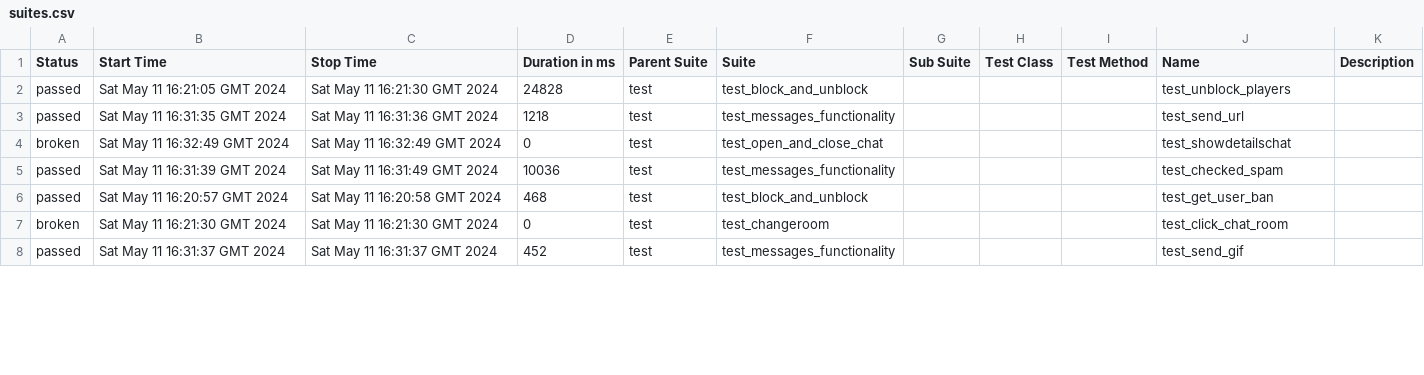
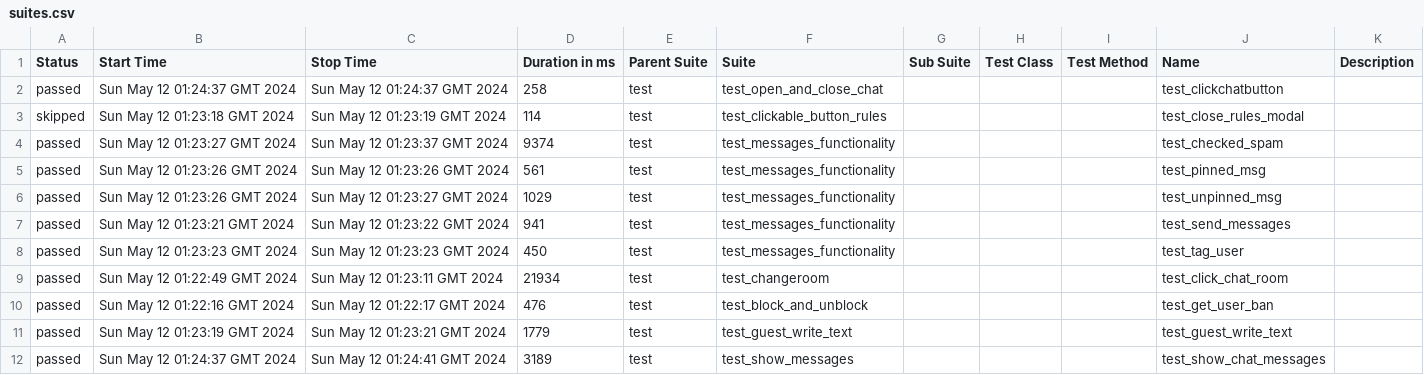
Before and after one commit to VladimirSaf95/ChatProject, a CSV file: data/suites.csv, drawn as a sheet; only a part is shown; the diff covers the shown part only.

Commit message:
Deploying to gh-pages from @ VladimirSaf95/ChatProject@da937cbf63d1af45d0021944f047c50247688d9a 🚀

```diff
--- a/data/suites.csv
+++ b/data/suites.csv
@@ -1,8 +1,12 @@
 "Status","Start Time","Stop Time","Duration in ms","Parent Suite","Suite","Sub Suite","Test Class","Test Method","Name","Description"
-"passed","Sat May 11 16:21:05 GMT 2024","Sat May 11 16:21:30 GMT 2024","24828","test","test_block_and_unblock","","","","test_unblock_players",""
-"passed","Sat May 11 16:31:35 GMT 2024","Sat May 11 16:31:36 GMT 2024","1218","test","test_messages_functionality","","","","test_send_url",""
-"broken","Sat May 11 16:32:49 GMT 2024","Sat May 11 16:32:49 GMT 2024","0","test","test_open_and_close_chat","","","","test_showdetailschat",""
-"passed","Sat May 11 16:31:39 GMT 2024","Sat May 11 16:31:49 GMT 2024","10036","test","test_messages_functionality","","","","test_checked_spam",""
-"passed","Sat May 11 16:20:57 GMT 2024","Sat May 11 16:20:58 GMT 2024","468","test","test_block_and_unblock","","","","test_get_user_ban",""
-"broken","Sat May 11 16:21:30 GMT 2024","Sat May 11 16:21:30 GMT 2024","0","test","test_changeroom","","","","test_click_chat_room",""
-"passed","Sat May 11 16:31:37 GMT 2024","Sat May 11 16:31:37 GMT 2024","452","test","test_messages_functionality","","","","test_send_gif",""
+"passed","Sun May 12 01:24:37 GMT 2024","Sun May 12 01:24:37 GMT 2024","258","test","test_open_and_close_chat","","","","test_clickchatbutton",""
+"skipped","Sun May 12 01:23:18 GMT 2024","Sun May 12 01:23:19 GMT 2024","114","test","test_clickable_button_rules","","","","test_close_rules_modal",""
+"passed","Sun May 12 01:23:27 GMT 2024","Sun May 12 01:23:37 GMT 2024","9374","test","test_messages_functionality","","","","test_checked_spam",""
+"passed","Sun May 12 01:23:26 GMT 2024","Sun May 12 01:23:26 GMT 2024","561","test","test_messages_functionality","","","","test_pinned_msg",""
+"passed","Sun May 12 01:23:26 GMT 2024","Sun May 12 01:23:27 GMT 2024","1029","test","test_messages_functionality","","","","test_unpinned_msg",""
+"passed","Sun May 12 01:23:21 GMT 2024","Sun May 12 01:23:22 GMT 2024","941","test","test_messages_functionality","","","","test_send_messages",""
+"passed","Sun May 12 01:23:23 GMT 2024","Sun May 12 01:23:23 GMT 2024","450","test","test_messages_functionality","","","","test_tag_user",""
+"passed","Sun May 12 01:22:49 GMT 2024","Sun May 12 01:23:11 GMT 2024","21934","test","test_changeroom","","","","test_click_chat_room",""
+"passed","Sun May 12 01:22:16 GMT 2024","Sun May 12 01:22:17 GMT 2024","476","test","test_block_and_unblock","","","","test_get_user_ban",""
+"passed","Sun May 12 01:23:19 GMT 2024","Sun May 12 01:23:21 GMT 2024","1779","test","test_guest_write_text","","","","test_guest_write_text",""
+"passed","Sun May 12 01:24:37 GMT 2024","Sun May 12 01:24:41 GMT 2024","3189","test","test_show_messages","","","","test_show_chat_messages",""
```
Also changed, not shown: 2 added rows, 6 removed rows and 49 edited cells elsewhere in this file, data/behaviors.csv, 57 other files.
